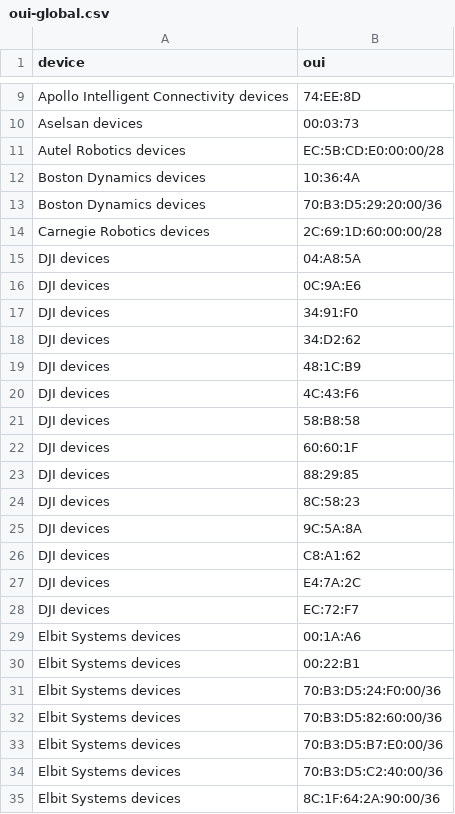
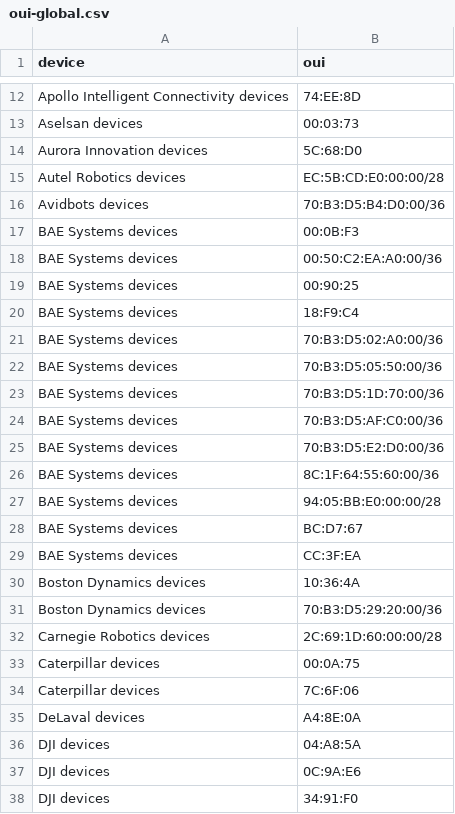
Before and after one commit to ekomsSavior/DRONEmapper, a CSV file: public/downloads/data/oui-global.csv, drawn as a sheet; only a part is shown, gaps mark what is left out; the shorter side is filled out with more unchanged rows; the diff covers the shown part only.

Commit message:
Expand verified device MAC allocations and connect library cards to shared catalog

```diff
--- a/public/downloads/data/oui-global.csv
+++ b/public/downloads/data/oui-global.csv
@@ -10,3 +13,18 @@ Apollo Intelligent Connectivity devices,74:EE:8D
 Aselsan devices,00:03:73
+Aurora Innovation devices,5C:68:D0
 Autel Robotics devices,EC:5B:CD:E0:00:00/28
+Avidbots devices,70:B3:D5:B4:D0:00/36
+BAE Systems devices,00:0B:F3
+BAE Systems devices,00:50:C2:EA:A0:00/36
+BAE Systems devices,00:90:25
+BAE Systems devices,18:F9:C4
+BAE Systems devices,70:B3:D5:02:A0:00/36
+BAE Systems devices,70:B3:D5:05:50:00/36
+BAE Systems devices,70:B3:D5:1D:70:00/36
+BAE Systems devices,70:B3:D5:AF:C0:00/36
+BAE Systems devices,70:B3:D5:E2:D0:00/36
+BAE Systems devices,8C:1F:64:55:60:00/36
+BAE Systems devices,94:05:BB:E0:00:00/28
+BAE Systems devices,BC:D7:67
+BAE Systems devices,CC:3F:EA
 Boston Dynamics devices,10:36:4A
@@ -14,2 +32,5 @@ Boston Dynamics devices,70:B3:D5:29:20:00/36
 Carnegie Robotics devices,2C:69:1D:60:00:00/28
+Caterpillar devices,00:0A:75
+Caterpillar devices,7C:6F:06
+DeLaval devices,A4:8E:0A
 DJI devices,04:A8:5A
```
Also changed, not shown: 64 added rows elsewhere in this file, 14 other files.
